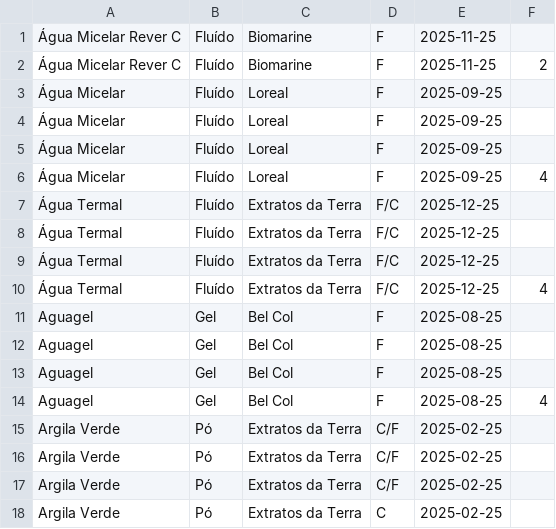
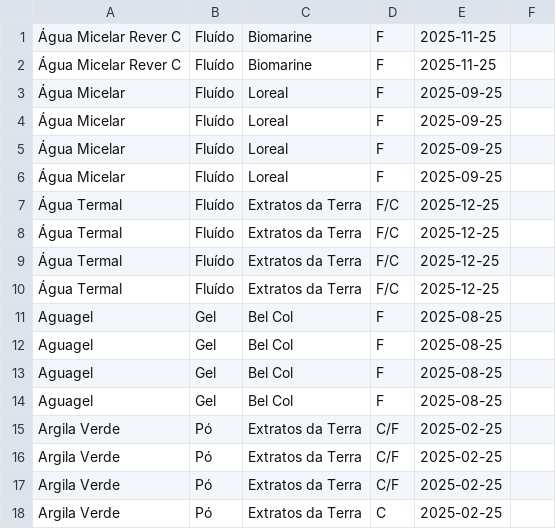
Before and after one commit to RenazCallegari/projeto_integrador, a CSV file: banco/estoque_2025.csv, drawn as a sheet; only a part is shown.

Commit message:
Atualização e possível finalização da criação de banco de dados.

```diff
--- a/banco/estoque_2025.csv
+++ b/banco/estoque_2025.csv
@@ -1,3 +1,3 @@
 Água Micelar  Rever C;Fluído;Biomarine;F;2025-11-25;
-Água Micelar  Rever C;Fluído;Biomarine;F;2025-11-25; 2
+Água Micelar  Rever C;Fluído;Biomarine;F;2025-11-25;
 Água Micelar;Fluído;Loreal;F;2025-09-25;
@@ -5,3 +5,3 @@
 Água Micelar;Fluído;Loreal;F;2025-09-25;
-Água Micelar;Fluído;Loreal;F;2025-09-25; 4
+Água Micelar;Fluído;Loreal;F;2025-09-25;
 Água Termal;Fluído;Extratos da Terra;F/C;2025-12-25;
@@ -9,3 +9,3 @@
 Água Termal;Fluído;Extratos da Terra;F/C;2025-12-25;
-Água Termal;Fluído;Extratos da Terra;F/C;2025-12-25; 4
+Água Termal;Fluído;Extratos da Terra;F/C;2025-12-25;
 Aguagel;Gel;Bel Col;F;2025-08-25;
@@ -13,3 +13,3 @@ Aguagel;Gel;Bel Col;F;2025-08-25;
 Aguagel;Gel;Bel Col;F;2025-08-25;
-Aguagel;Gel;Bel Col;F;2025-08-25; 4
+Aguagel;Gel;Bel Col;F;2025-08-25;
 Argila Verde;Pó;Extratos da Terra;C/F;2025-02-25;
```
Also changed, not shown: 1 other file.
